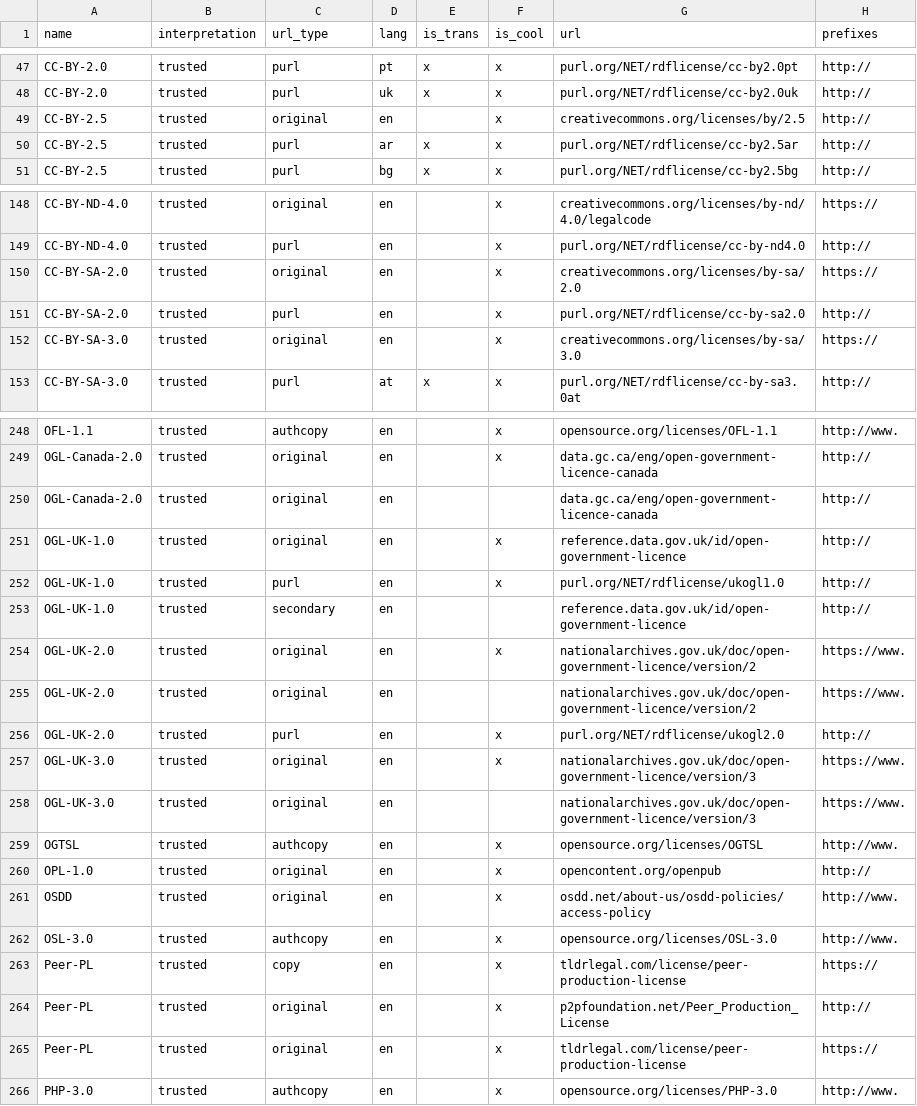
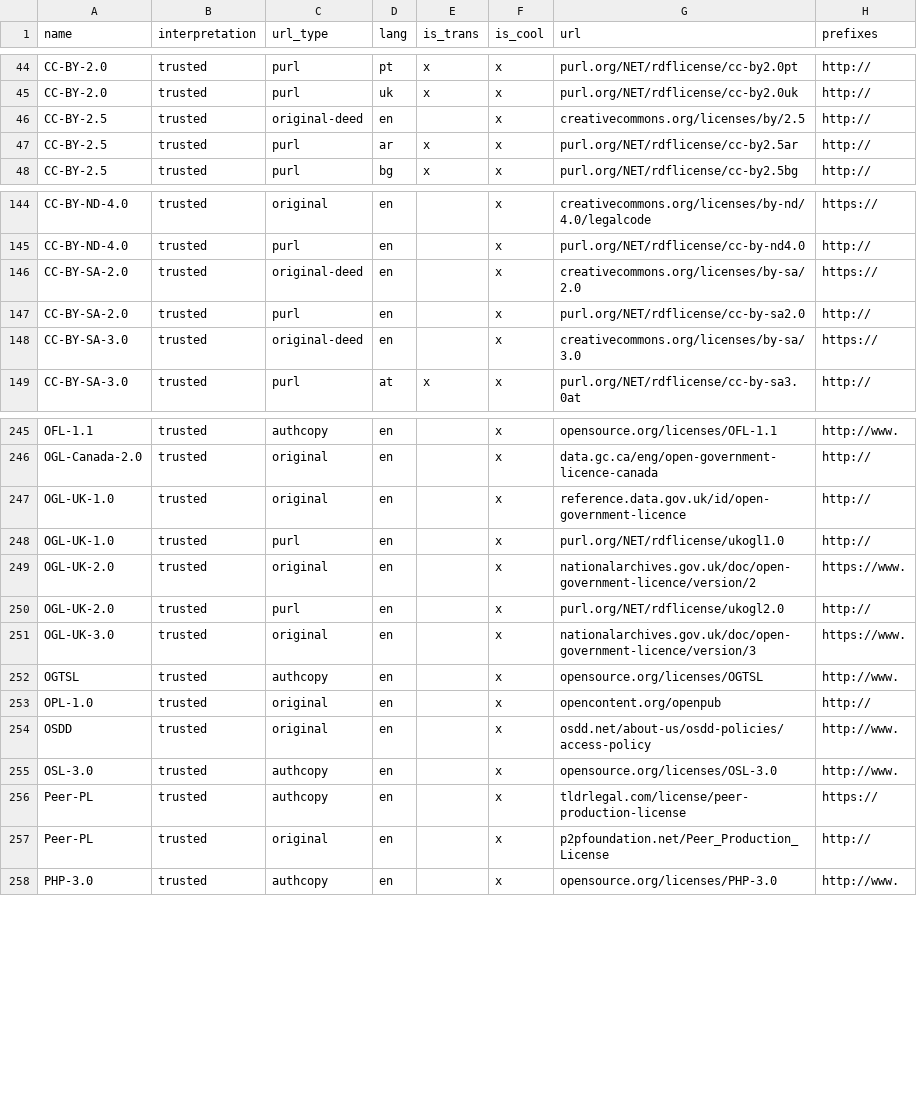
Before and after one commit to ppKrauss/dataset_licenses, a CSV file: data/license_urls.csv, drawn as a sheet; only a part is shown, gaps mark what is left out; the diff covers the shown part only.

Commit message:
remove duplications in urls and add 1 license

```diff
--- a/data/license_urls.csv
+++ b/data/license_urls.csv
@@ -48,3 +45,3 @@ CC-BY-2.0,trusted,purl,pt,x,x,purl.org/NET/rdflicense/cc-by2.0pt,http://
 CC-BY-2.0,trusted,purl,uk,x,x,purl.org/NET/rdflicense/cc-by2.0uk,http://
-CC-BY-2.5,trusted,original,en,,x,creativecommons.org/licenses/by/2.5,http://
+CC-BY-2.5,trusted,original-deed,en,,x,creativecommons.org/licenses/by/2.5,http://
 CC-BY-2.5,trusted,purl,ar,x,x,purl.org/NET/rdflicense/cc-by2.5ar,http://
@@ -149,5 +145,5 @@ CC-BY-ND-4.0,trusted,original,en,,x,creativecommons.org/licenses/by-nd/4.0/legal
 CC-BY-ND-4.0,trusted,purl,en,,x,purl.org/NET/rdflicense/cc-by-nd4.0,http://
-CC-BY-SA-2.0,trusted,original,en,,x,creativecommons.org/licenses/by-sa/2.0,https://
+CC-BY-SA-2.0,trusted,original-deed,en,,x,creativecommons.org/licenses/by-sa/2.0,https://
 CC-BY-SA-2.0,trusted,purl,en,,x,purl.org/NET/rdflicense/cc-by-sa2.0,http://
-CC-BY-SA-3.0,trusted,original,en,,x,creativecommons.org/licenses/by-sa/3.0,https://
+CC-BY-SA-3.0,trusted,original-deed,en,,x,creativecommons.org/licenses/by-sa/3.0,https://
 CC-BY-SA-3.0,trusted,purl,at,x,x,purl.org/NET/rdflicense/cc-by-sa3.0at,http://
@@ -249,11 +246,7 @@ OFL-1.1,trusted,authcopy,en,,x,opensource.org/licenses/OFL-1.1,http://www.
 OGL-Canada-2.0,trusted,original,en,,x,data.gc.ca/eng/open-government-licence-canada,http://
-OGL-Canada-2.0,trusted,original,en,,,data.gc.ca/eng/open-government-licence-canada,http://
 OGL-UK-1.0,trusted,original,en,,x,reference.data.gov.uk/id/open-government-licence,http://
 OGL-UK-1.0,trusted,purl,en,,x,purl.org/NET/rdflicense/ukogl1.0,http://
-OGL-UK-1.0,trusted,secondary,en,,,reference.data.gov.uk/id/open-government-licence,http://
 OGL-UK-2.0,trusted,original,en,,x,nationalarchives.gov.uk/doc/open-government-licence/version/2,https://www.
-OGL-UK-2.0,trusted,original,en,,,nationalarchives.gov.uk/doc/open-government-licence/version/2,https://www.
 OGL-UK-2.0,trusted,purl,en,,x,purl.org/NET/rdflicense/ukogl2.0,http://
 OGL-UK-3.0,trusted,original,en,,x,nationalarchives.gov.uk/doc/open-government-licence/version/3,https://www.
-OGL-UK-3.0,trusted,original,en,,,nationalarchives.gov.uk/doc/open-government-licence/version/3,https://www.
 OGTSL,trusted,authcopy,en,,x,opensource.org/licenses/OGTSL,http://www.
@@ -262,5 +255,4 @@ OSDD,trusted,original,en,,x,osdd.net/about-us/osdd-policies/access-policy,http:/
 OSL-3.0,trusted,authcopy,en,,x,opensource.org/licenses/OSL-3.0,http://www.
-Peer-PL,trusted,copy,en,,x,tldrlegal.com/license/peer-production-license,https://
+Peer-PL,trusted,authcopy,en,,x,tldrlegal.com/license/peer-production-license,https://
 Peer-PL,trusted,original,en,,x,p2pfoundation.net/Peer_Production_License,http://
-Peer-PL,trusted,original,en,,x,tldrlegal.com/license/peer-production-license,https://
 PHP-3.0,trusted,authcopy,en,,x,opensource.org/licenses/PHP-3.0,http://www.
```
Also changed, not shown: 9 added rows, 12 removed rows, 2 moved rows and 10 edited cells elsewhere in this file, data/licenses.csv.
